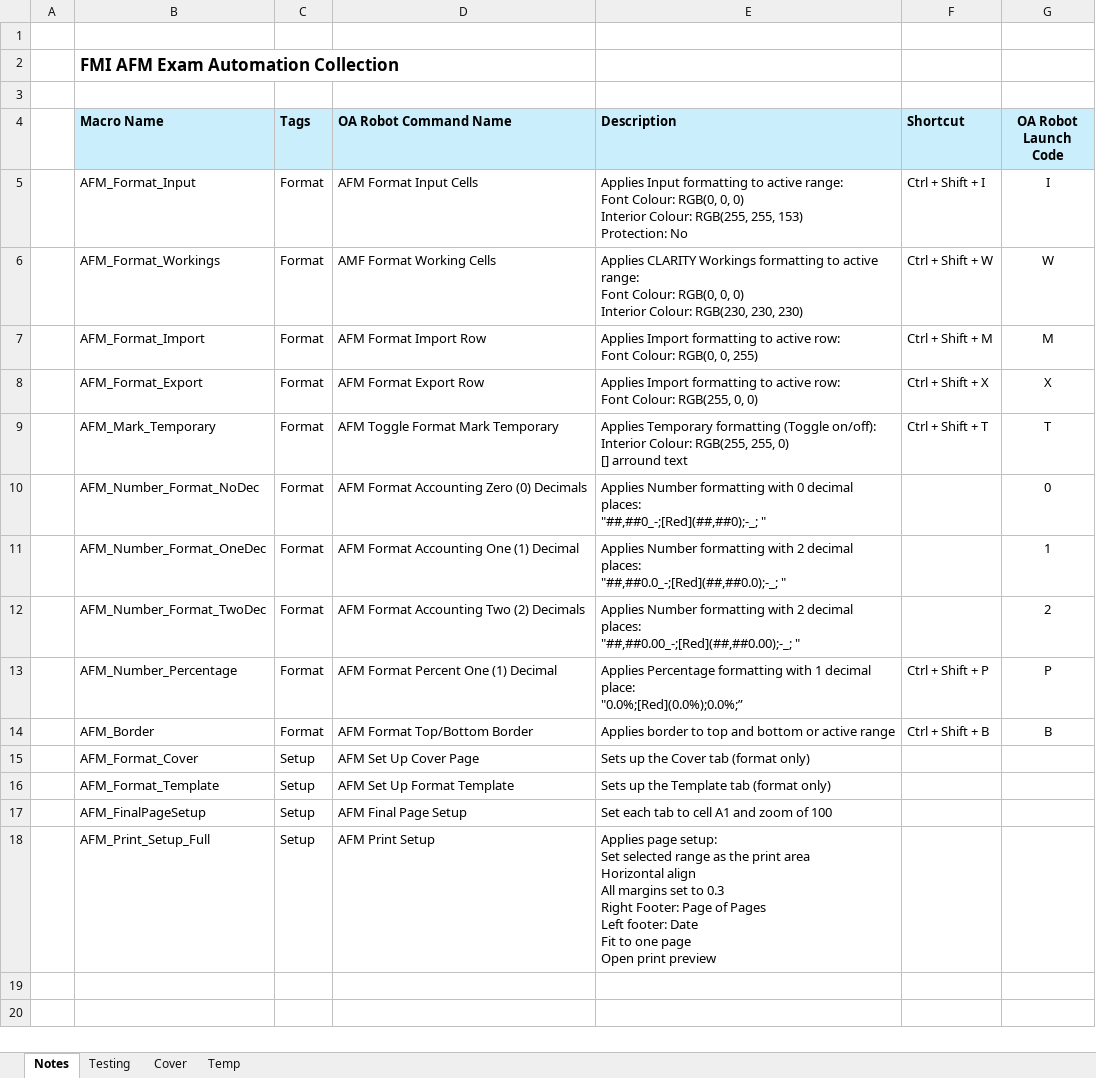
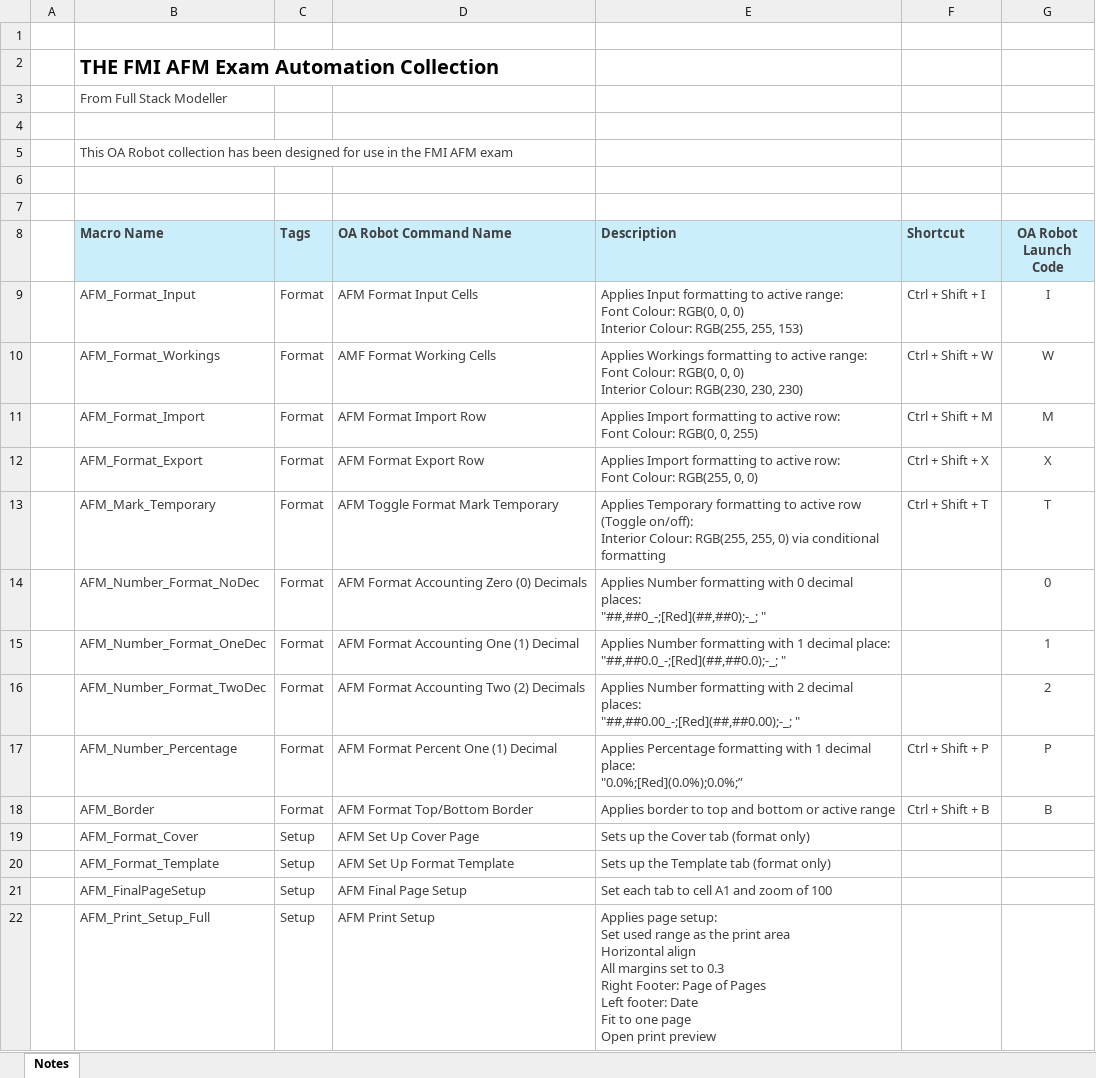
Before and after one commit to FullStackModeller/FMI_AFM_Robot, an Excel workbook: FMI AFM Robot.xlsm, sheet Notes, drawn as a sheet; values as stored, in another font and other column widths than the file's, no borders; charts and pictures not drawn; addresses are those after the commit; ↵ is a line break in a cell; the diff names each change by its address in the sheet, - before the commit and + after, or states it on an @@ line.

Commit message:
06.01.2025
Updated shortcuts

```diff
--- a/FMI AFM Robot.xlsm (sheet Notes)
+++ b/FMI AFM Robot.xlsm (sheet Notes)
-sheet tab: Testing
-sheet tab: Cover
-sheet tab: Temp
-B2 (Macro Name): FMI AFM Exam Automation Collection
+B2 (Macro Name): THE FMI AFM Exam Automation Collection
@@ B2 text size: larger @@
+row 3:  | From Full Stack Modeller
+row 4: (empty)
+row 5:  | This OA Robot collection has been designed for use in the FMI AFM exam
+row 6: (empty)
-B8:G13 text colour: black
+B8:G13 text colour: #404040
-E9 (Description): …255, 153) ↵ Protection: No
+E9 (Description): …255, 153)
-E10 (Description): Applies CLARITY Workings formatting…
+E10 (Description): Applies Workings formatting…
-E13 (Description): …Temporary formatting (Toggle on/off): ↵ Interior Colour: RGB(255, 255, 0) ↵ [] arround text
+E13 (Description): …Temporary formatting to active row (Toggle on/off): ↵ Interior Colour: RGB(255, 255, 0) via conditional formatting
-B14:E16 text colour: black
+B14:E16 text colour: #404040
-G14:G16 text colour: black
+G14:G16 text colour: #404040
-E15 (Description): …formatting with 2 decimal places: ↵ "##,##0.0_-;[Red](##,##0.0);-_; "
+E15 (Description): …formatting with 1 decimal place: ↵ "##,##0.0_-;[Red](##,##0.0);-_; "
-B17:G18 text colour: black
+B17:G18 text colour: #404040
-B19:E22 text colour: black
+B19:E22 text colour: #404040
-E22 (Description): …setup: ↵ Set selected range as…
+E22 (Description): …setup: ↵ Set used range as…
```
Also changed, not shown: charts or pictures.
